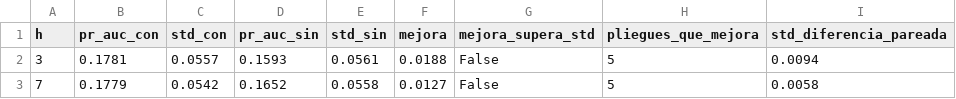
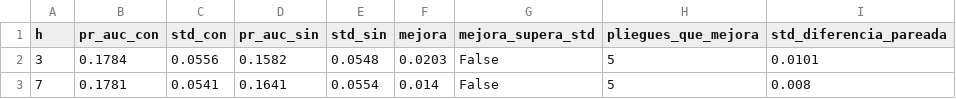
Before and after one commit to FelipeRodriguez04/pset_3, a CSV file: docs/resultados/features_ablacion.csv, drawn as a sheet.

Commit message:
Re-run 02_features on real data (without es_periodo_anomalo)

```diff
--- a/docs/resultados/features_ablacion.csv
+++ b/docs/resultados/features_ablacion.csv
@@ -1,3 +1,3 @@
 h,pr_auc_con,std_con,pr_auc_sin,std_sin,mejora,mejora_supera_std,pliegues_que_mejora,std_diferencia_pareada
-3,0.1781,0.0557,0.1593,0.0561,0.0188,False,5,0.0094
-7,0.1779,0.0542,0.1652,0.0558,0.0127,False,5,0.0058
+3,0.1784,0.0556,0.1582,0.0548,0.0203,False,5,0.0101
+7,0.1781,0.0541,0.1641,0.0554,0.014,False,5,0.008
```
Also changed, not shown: 1 other file.
